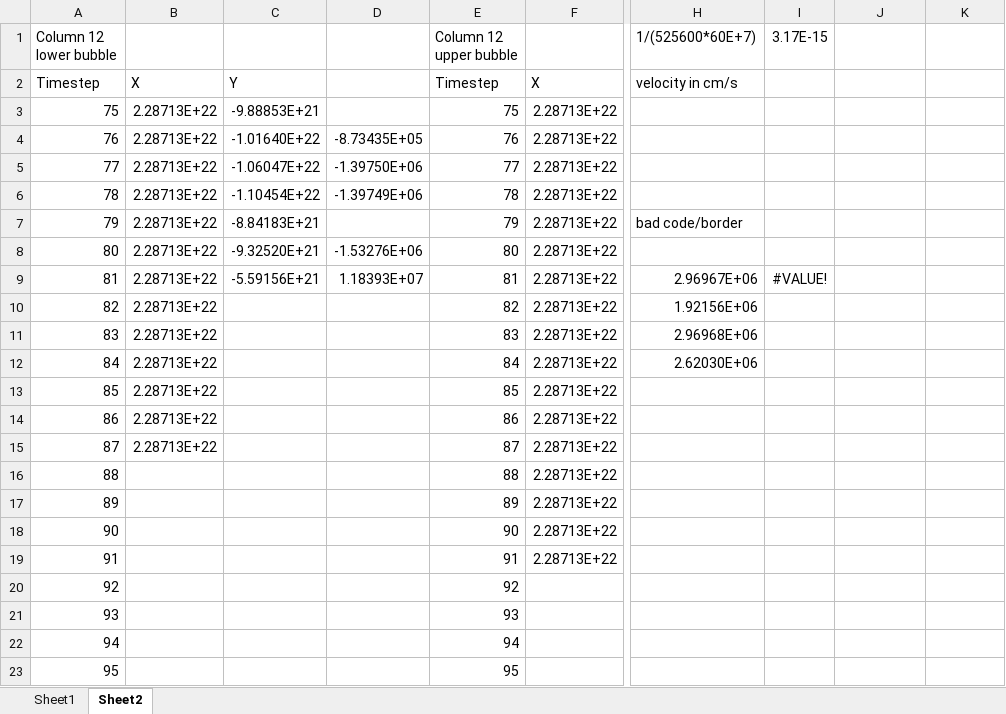
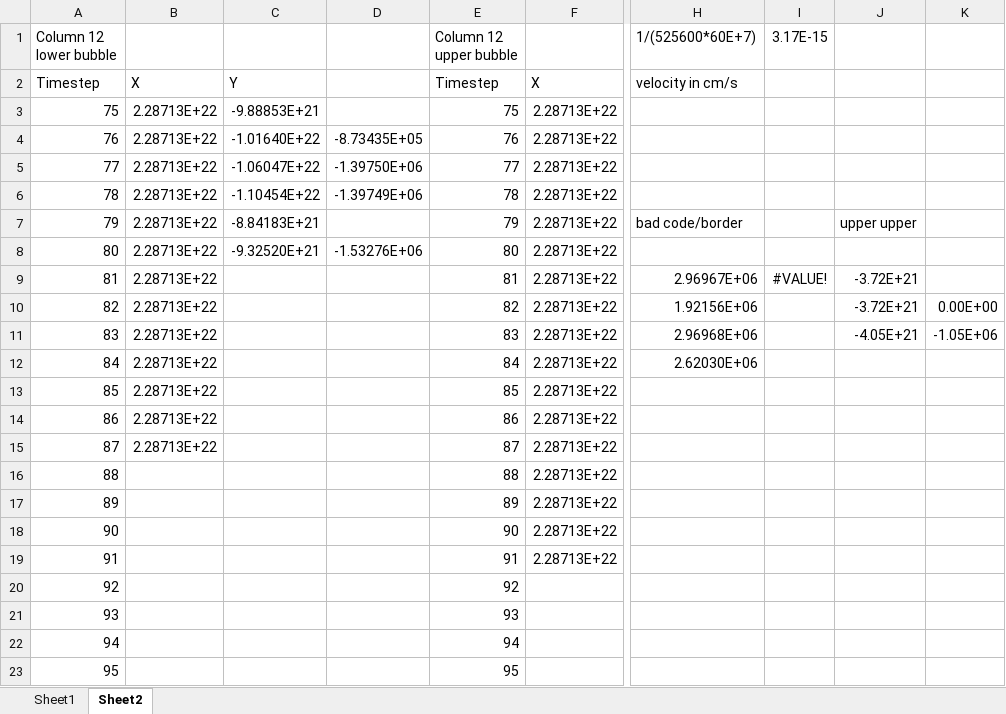
Before and after one commit to charge72002/URS_FLASH_DataParker, an Excel workbook: BubbleVelocity_Manually.xlsx, sheet Sheet2, drawn as a sheet; only a part is shown, gaps mark what is left out; values as stored, in another font and other column widths than the file's, no borders; conditional formats not drawn; the diff names each change by its address in the sheet, - before the commit and + after, or states it on an @@ line.

Commit message:
Fixed some bubble y data points, polished LHS code

```diff
--- a/BubbleVelocity_Manually.xlsx (sheet Sheet2)
+++ b/BubbleVelocity_Manually.xlsx (sheet Sheet2)
-J7: (empty)
+J7: upper upper
-C9: -5.59156E+21
+C9: (empty)
-D9: 1.18393E+07
+D9: (empty)
-J9:J10: (empty)
+J9:J10: -3.72E+21
-K10: (empty)
+K10: 0.00E+00
-J11: (empty)
+J11: -4.05E+21
-K11: (empty)
+K11: -1.05E+06
```
Also changed, not shown: 1 other file.
